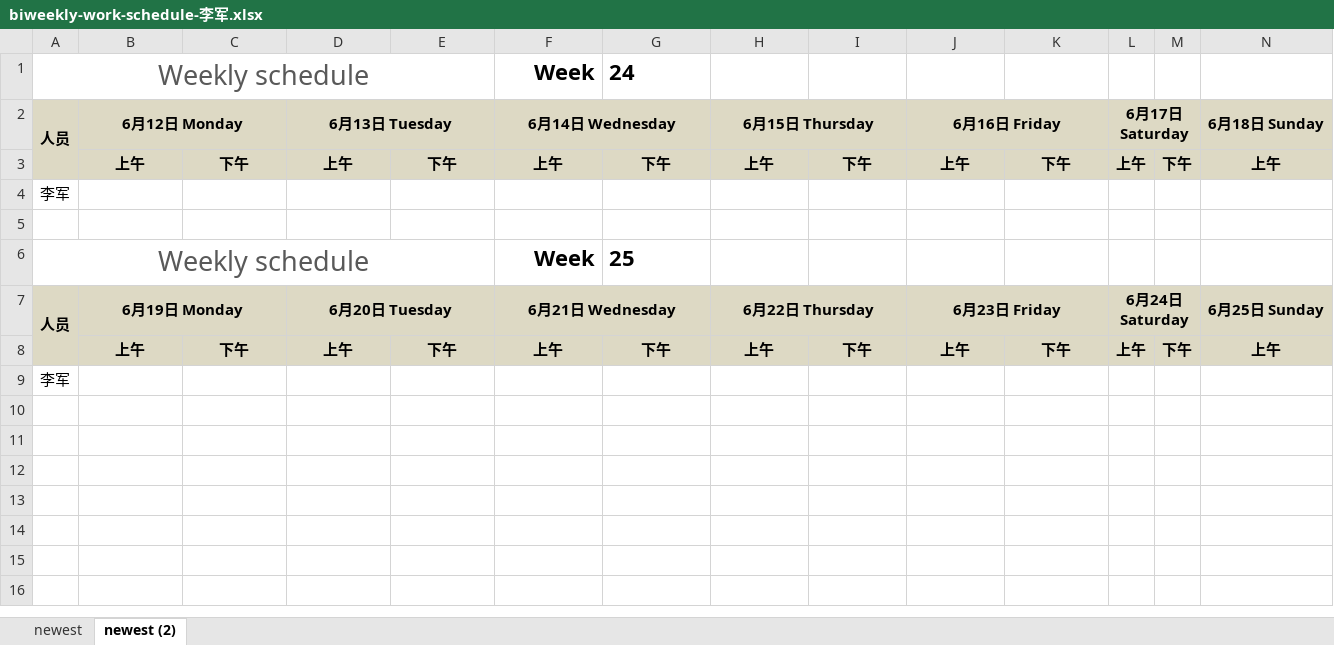
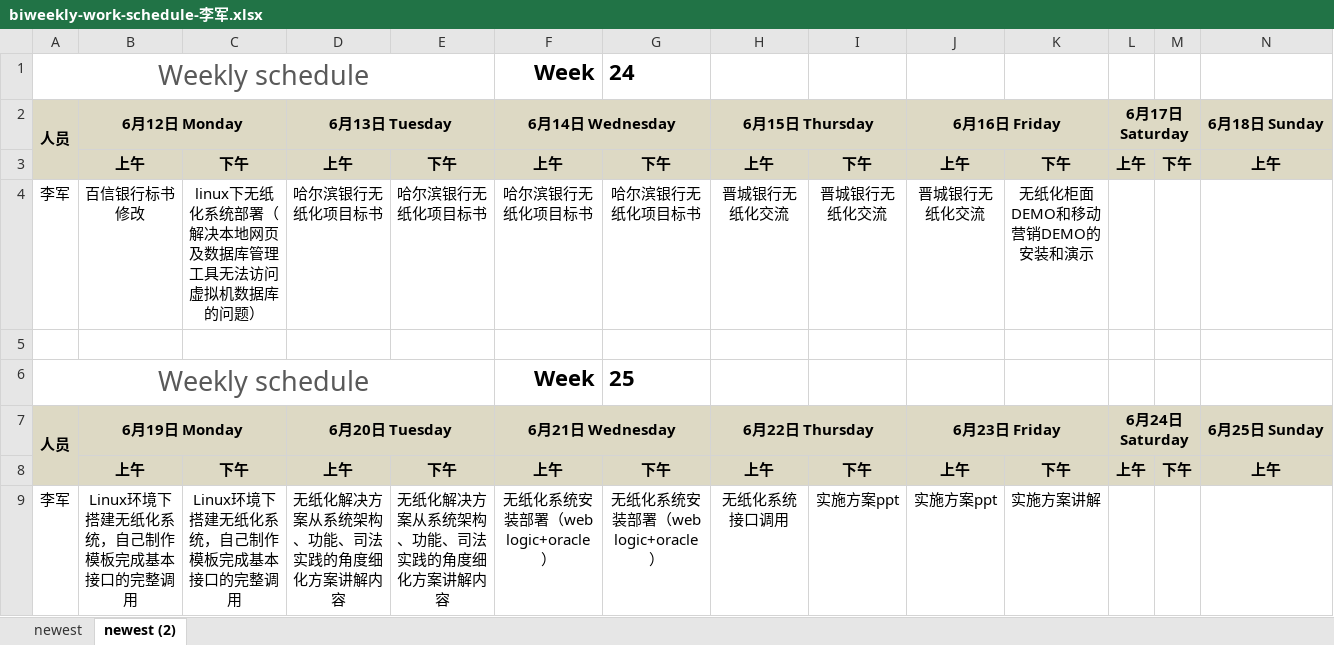
Before and after one commit to hongricfca/Project-Process-library, an Excel workbook: Weekly Schedule/biweekly-work-schedule-李军.xlsx, sheet newest (2), drawn as a sheet; only a part is shown; values as stored, in another font and other column widths than the file's, no borders; removed rows and columns are numbered as before the commit, all else as after; rows hold the shown columns only; the diff names each change by its address in the sheet, - before the commit and + after, or states it on an @@ line.

Commit message:
up

```diff
--- a/Weekly Schedule/biweekly-work-schedule-李军.xlsx (sheet newest (2))
+++ b/Weekly Schedule/biweekly-work-schedule-李军.xlsx (sheet newest (2))
-row 4: 李军
+row 4: 李军 | 百信银行标书修改 | linux下无纸化系统部署（解决本地网页及数据库管理工具无法访问虚拟机数据库的问题） | 哈尔滨银行无纸化项目标书 | 哈尔滨银行无纸化项目标书 | 哈尔滨银行无纸化项目标书 | 哈尔滨银行无纸化项目标书 | 晋城银行无纸化交流 | 晋城银行无纸化交流 | 晋城银行无纸化交流 | 无纸化柜面DEMO和移动营销DEMO的安装和演示
-row 9: 李军
+row 9: 李军 | Linux环境下搭建无纸化系统，自己制作模板完成基本接口的完整调用 | Linux环境下搭建无纸化系统，自己制作模板完成基本接口的完整调用 | 无纸化解决方案从系统架构、功能、司法实践的角度细化方案讲解内容 | 无纸化解决方案从系统架构、功能、司法实践的角度细化方案讲解内容 | 无纸化系统安装部署（web logic+oracle） | 无纸化系统安装部署（web logic+oracle） | 无纸化系统接口调用 | 实施方案ppt | 实施方案ppt | 实施方案讲解
```
